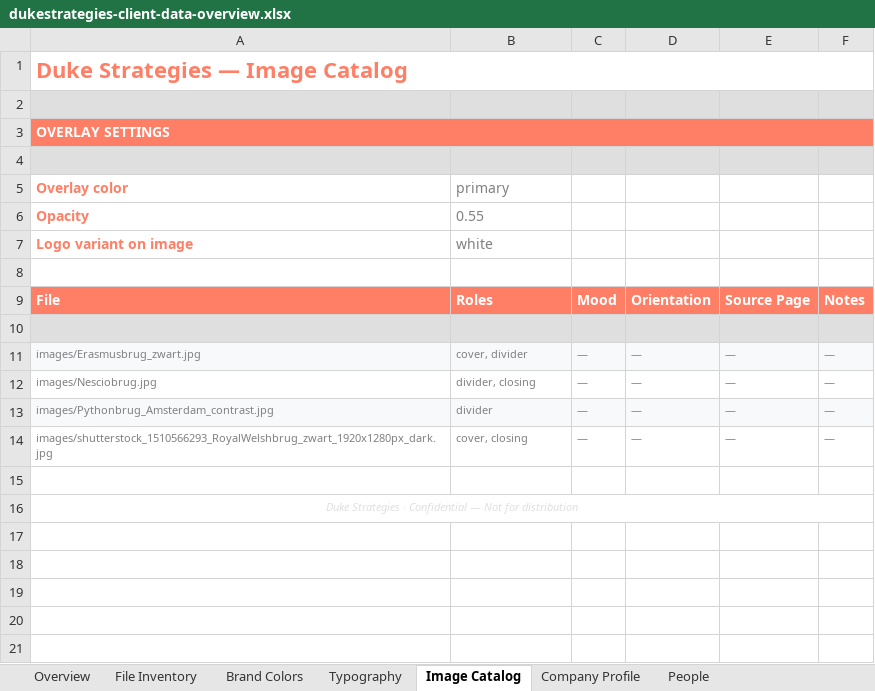
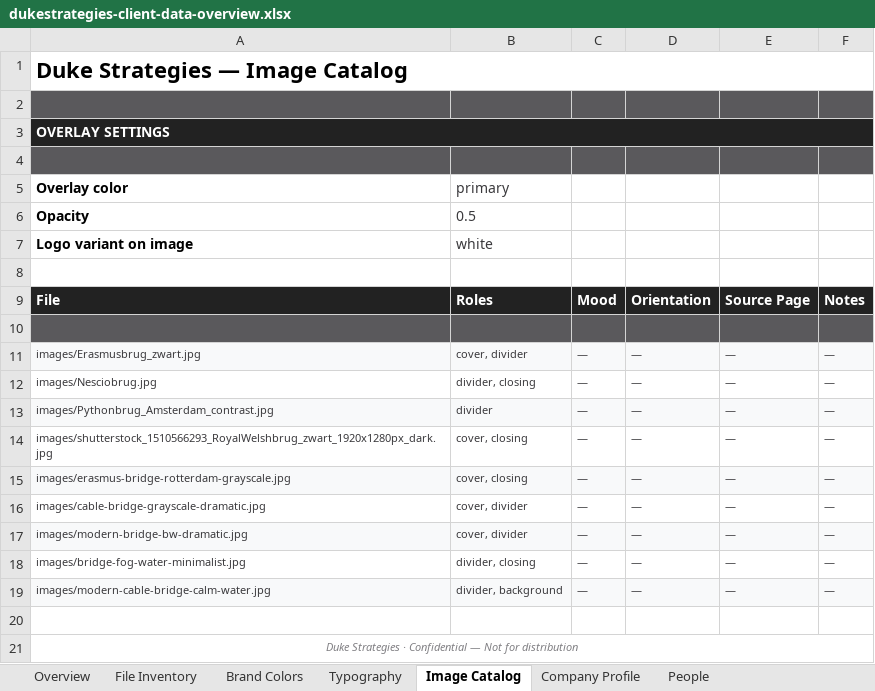
Before and after one commit to stromy-org/duke-strategies-website, an Excel workbook: client-data/clients/dukestrategies/dukestrategies-client-data-overview.xlsx, sheet Image Catalog, drawn as a sheet; values as stored, in another font and other column widths than the file's, no borders; addresses are those after the commit; the diff names each change by its address in the sheet, - before the commit and + after, or states it on an @@ line.

```diff
--- a/client-data/clients/dukestrategies/dukestrategies-client-data-overview.xlsx (sheet Image Catalog)
+++ b/client-data/clients/dukestrategies/dukestrategies-client-data-overview.xlsx (sheet Image Catalog)
-A1 text colour: #FF7F66
+A1 text colour: black
-A2:F2 fill: #DFDFE0
+A2:F2 fill: #5A595C
-A3 fill: #FF7F66
+A3 fill: #222222
-A4:F4 fill: #DFDFE0
+A4:F4 fill: #5A595C
-A5:A7 text colour: #FF7F66
+A5:A7 text colour: black
-B5:B7 text colour: #807F83
+B5:B7 text colour: #3A393C
-B6: 0.55
+B6: 0.5
-A9:F9 fill: #FF7F66
+A9:F9 fill: #222222
-A10:F10 fill: #DFDFE0
+A10:F10 fill: #5A595C
-A11:F14 text colour: #807F83
+A11:F14 text colour: #3A393C
+row 15: images/erasmus-bridge-rotterdam-grayscale.jpg | cover, closing | — | — | — | —
+row 16: images/cable-bridge-grayscale-dramatic.jpg | cover, divider | — | — | — | —
+row 17: images/modern-bridge-bw-dramatic.jpg | cover, divider | — | — | — | —
+row 18: images/bridge-fog-water-minimalist.jpg | divider, closing | — | — | — | —
+row 19: images/modern-cable-bridge-calm-water.jpg | divider, background | — | — | — | —
-A21 text colour: #DFDFE0
+A21 text colour: #807F83
```
Also changed, not shown: sheet File Inventory, sheet Company Profile, sheet Typography, sheet Brand Colors, sheet People, sheet Overview, 4 other files.
